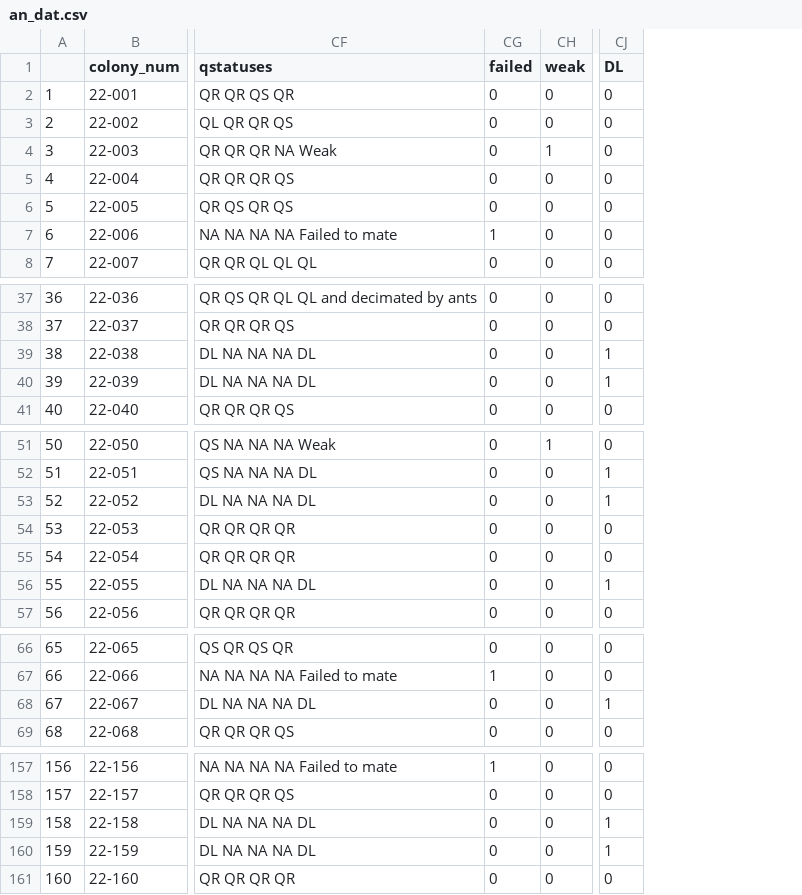
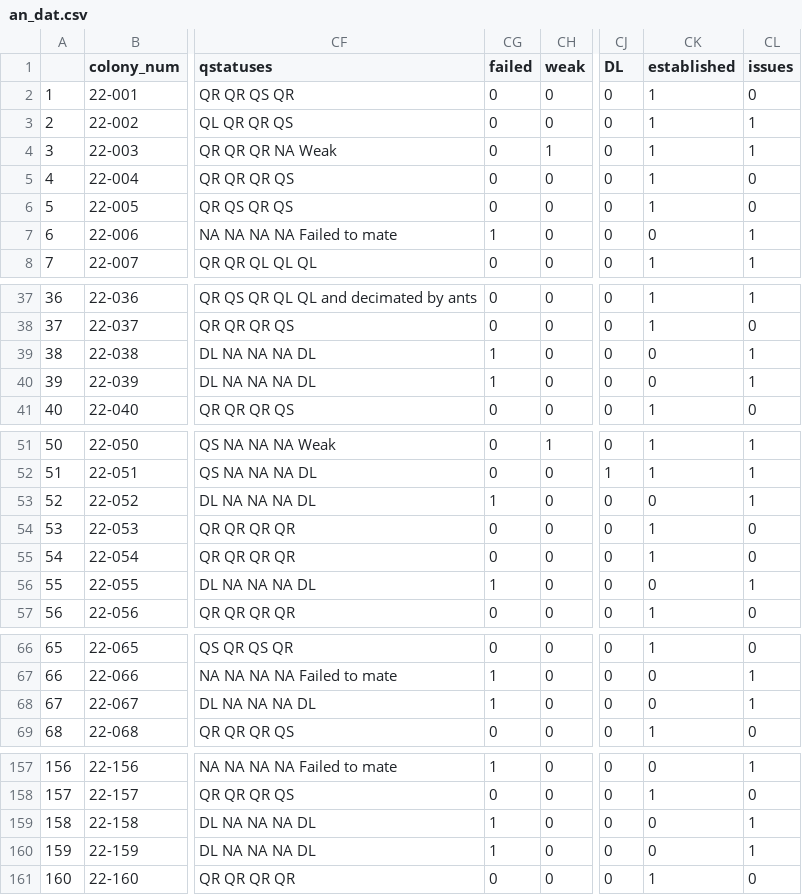
Before and after one commit to DanAurell/2022_SpringSplits_VarroaMGMT, a CSV file: 2_Analysis/data_prepared/an_dat.csv, drawn as a sheet; only a part is shown, gaps mark what is left out; the diff covers the shown part only; the diff names each change by its address in the sheet, - before the commit and + after, or states it on an @@ line.

Commit message:
Update scripts to finalize data prep and start finalizing data analysis

```diff
--- a/2_Analysis/data_prepared/an_dat.csv
+++ b/2_Analysis/data_prepared/an_dat.csv
+column CK (established), rows 2-8: 1 | 1 | 1 | 1 | 1 | 0 | 1; rows 37-41: 1 | 1 | 0 | 0 | 1; rows 51-57: 1 | 1 | 0 | 1 | 1 | 0 | 1; rows 66-69: 1 | 0 | 0 | 1; rows 157-161: 0 | 1 | 0 | 0 | 1
+column CL (issues), rows 2-8: 0 | 1 | 1 | 0 | 0 | 1 | 1; rows 37-41: 1 | 0 | 1 | 1 | 0; rows 51-57: 1 | 1 | 1 | 0 | 0 | 1 | 0; rows 66-69: 0 | 1 | 1 | 0; rows 157-161: 1 | 0 | 1 | 1 | 0
-CG39:CG40 (failed): 0
+CG39:CG40 (failed): 1
-CJ39:CJ40 (DL): 1
+CJ39:CJ40 (DL): 0
-CG53 (failed): 0
+CG53 (failed): 1
-CJ53 (DL): 1
+CJ53 (DL): 0
-CG56 (failed): 0
+CG56 (failed): 1
-CJ56 (DL): 1
+CJ56 (DL): 0
-CG68 (failed): 0
+CG68 (failed): 1
-CJ68 (DL): 1
+CJ68 (DL): 0
-CG159:CG160 (failed): 0
+CG159:CG160 (failed): 1
-CJ159:CJ160 (DL): 1
+CJ159:CJ160 (DL): 0
```
Also changed, not shown: 4 edited cells elsewhere in this file, 5 other files.
